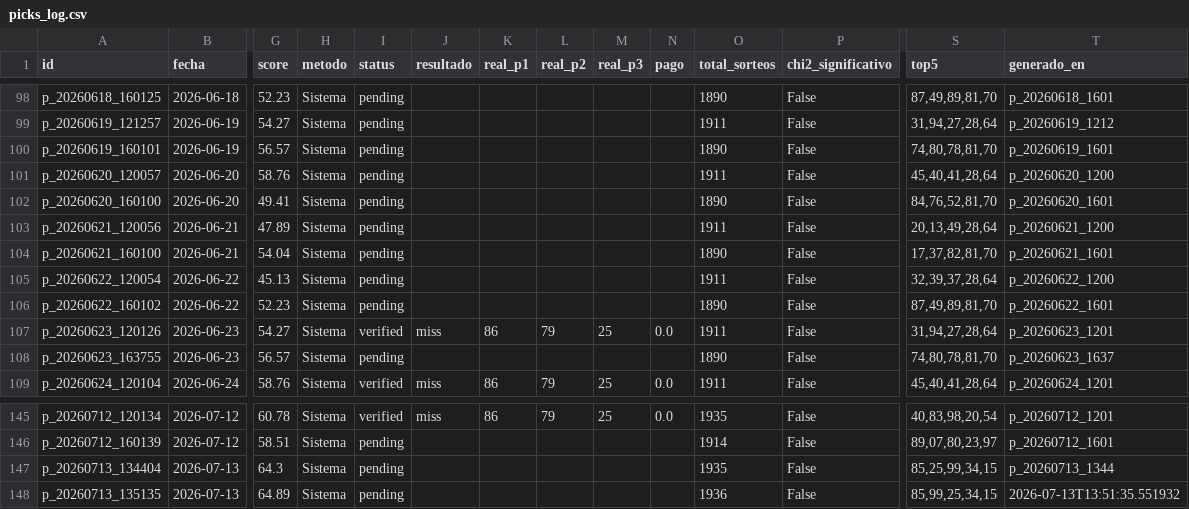
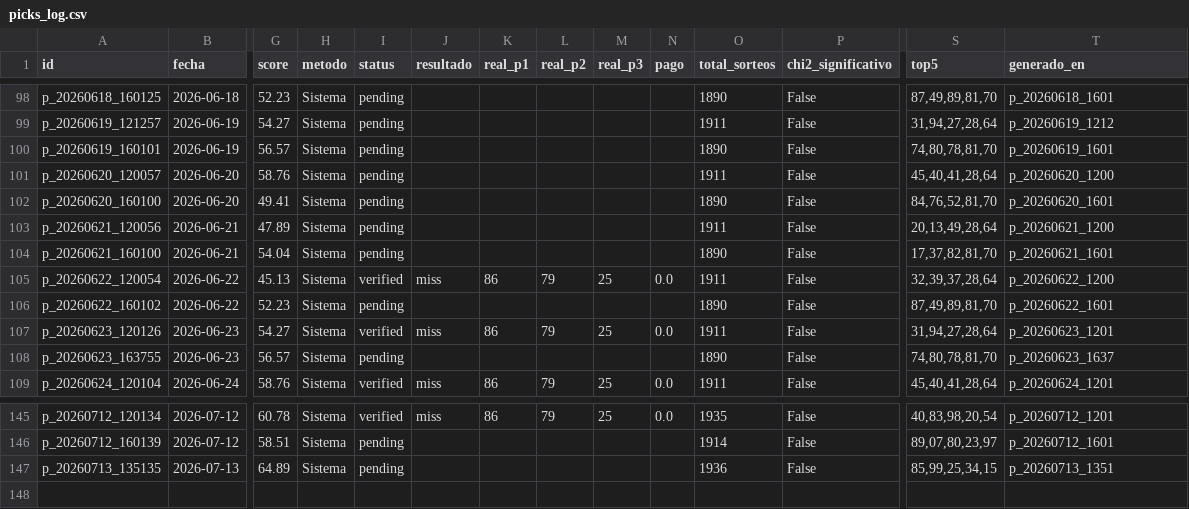
Before and after one commit to carbosota1/CLAUDE-L-NACIONAL, a CSV file: data/picks_log.csv, drawn as a sheet; only a part is shown, gaps mark what is left out; removed rows and columns are numbered as before the commit, all else as after; rows hold the shown columns only; the diff names each change by its address in the sheet, - before the commit and + after, or states it on an @@ line.

```diff
--- a/data/picks_log.csv
+++ b/data/picks_log.csv
-I105 (status): pending
+I105 (status): verified
-J105 (resultado): (empty)
+J105 (resultado): miss
-K105 (real_p1): (empty)
+K105 (real_p1): 86
-L105 (real_p2): (empty)
+L105 (real_p2): 79
-M105 (real_p3): (empty)
+M105 (real_p3): 25
-N105 (pago): (empty)
+N105 (pago): 0.0
-row 147: p_20260713_134404 | 2026-07-13 | 64.3 | Sistema | pending |  |  |  |  |  | 1935 | False | 85,25,99,34,15 | p_20260713_1344
-T147 (generado_en): 2026-07-13T13:51:35.551932
+T147 (generado_en): p_20260713_1351
```
